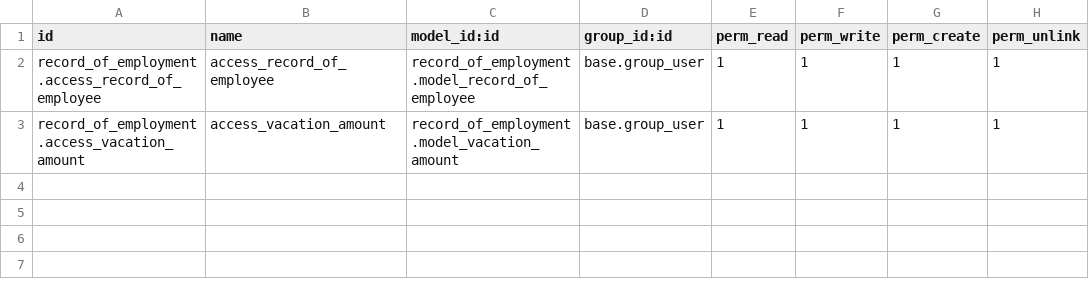
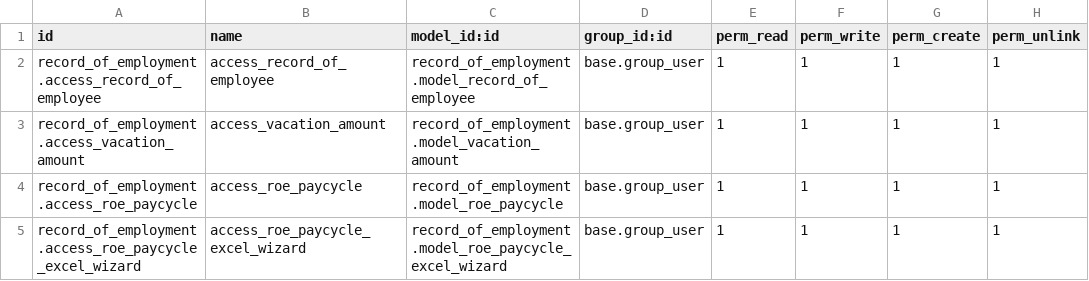
Before and after one commit to shahadat-syncoria/payroll_20_dev, a CSV file: record_of_employment/security/ir.model.access.csv, drawn as a sheet; the diff names each change by its address in the sheet, - before the commit and + after, or states it on an @@ line.

Commit message:
[ADD] Bulk upload roe paycycle

```diff
--- a/record_of_employment/security/ir.model.access.csv
+++ b/record_of_employment/security/ir.model.access.csv
+row 4: record_of_employment.access_roe_paycycle | access_roe_paycycle | record_of_employment.model_roe_paycycle | base.group_user | 1 | 1 | 1 | 1
+row 5: record_of_employment.access_roe_paycycle_excel_wizard | access_roe_paycycle_excel_wizard | record_of_employment.model_roe_paycycle_excel_wizard | base.group_user | 1 | 1 | 1 | 1
```
Also changed, not shown: 10 other files.
